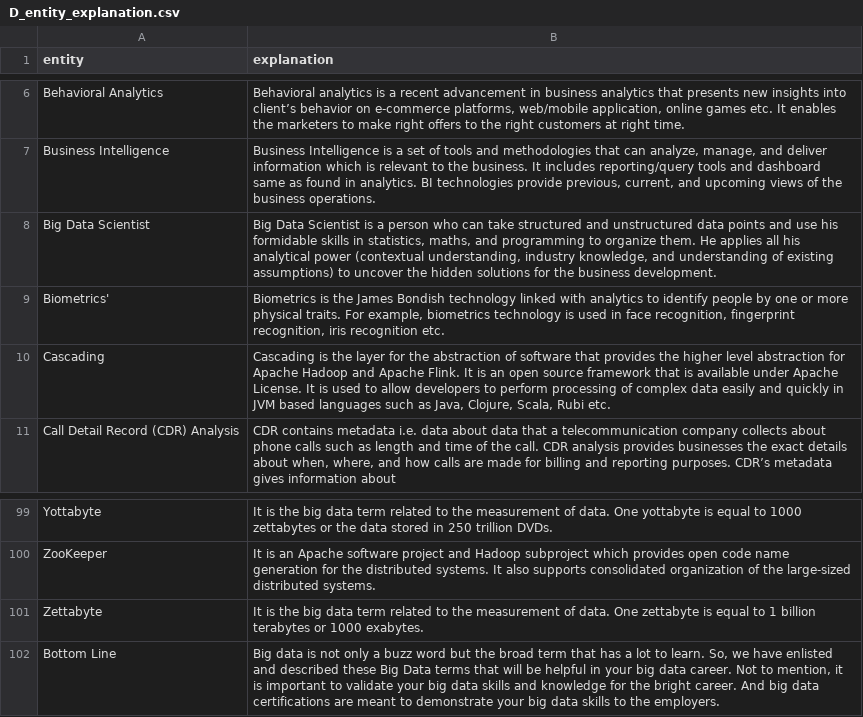
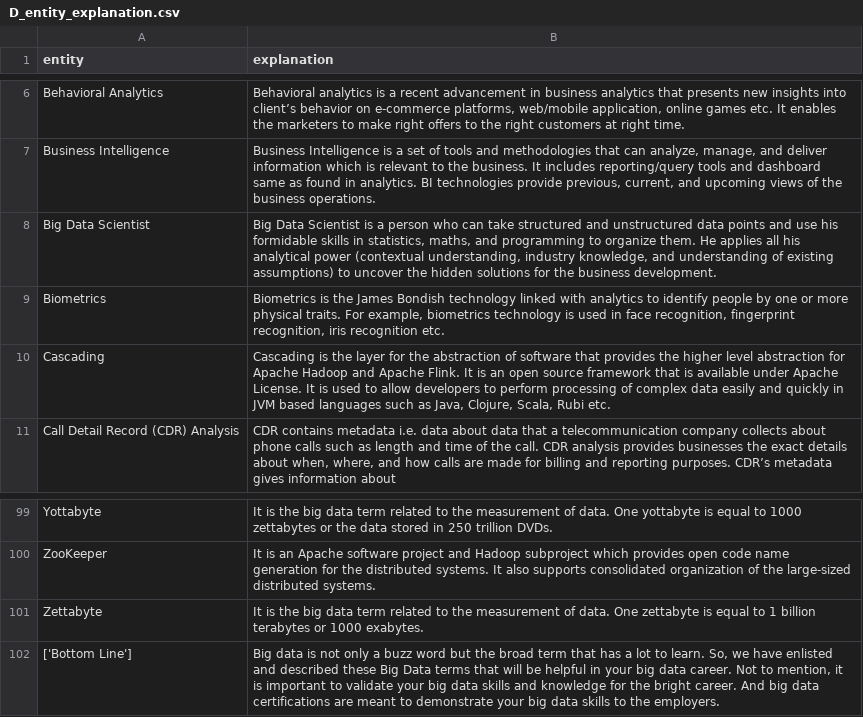
Before and after one commit to CourierKyn/eureka-kg, a CSV file: nlp/D_entity_explanation.csv, drawn as a sheet; only a part is shown, gaps mark what is left out; the diff names each change by its address in the sheet, - before the commit and + after, or states it on an @@ line.

```diff
--- a/nlp/D_entity_explanation.csv
+++ b/nlp/D_entity_explanation.csv
-A9 (entity): Biometrics'
+A9 (entity): Biometrics
-A102 (entity): Bottom Line
+A102 (entity): ['Bottom Line']
```
Also changed, not shown: nlp/B_entity_explanation.csv, nlp/I_entity_explanation.csv, 1 other file.
